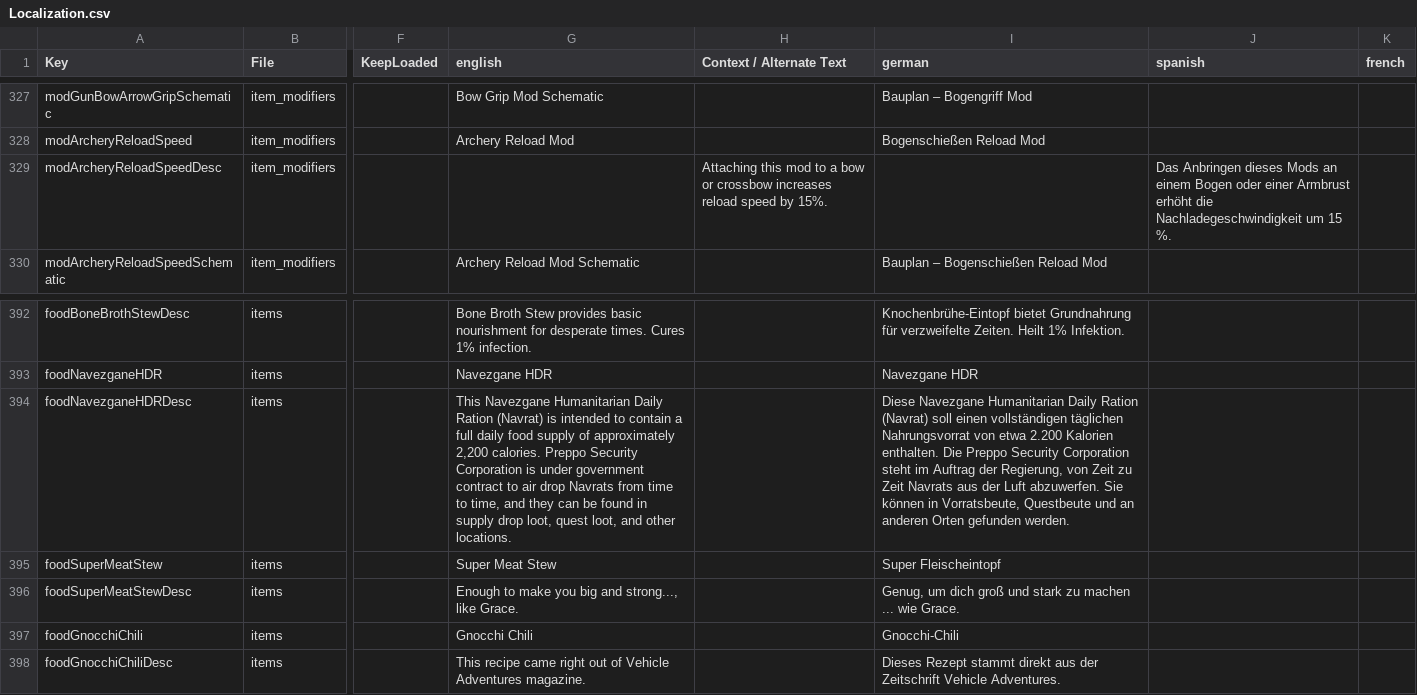
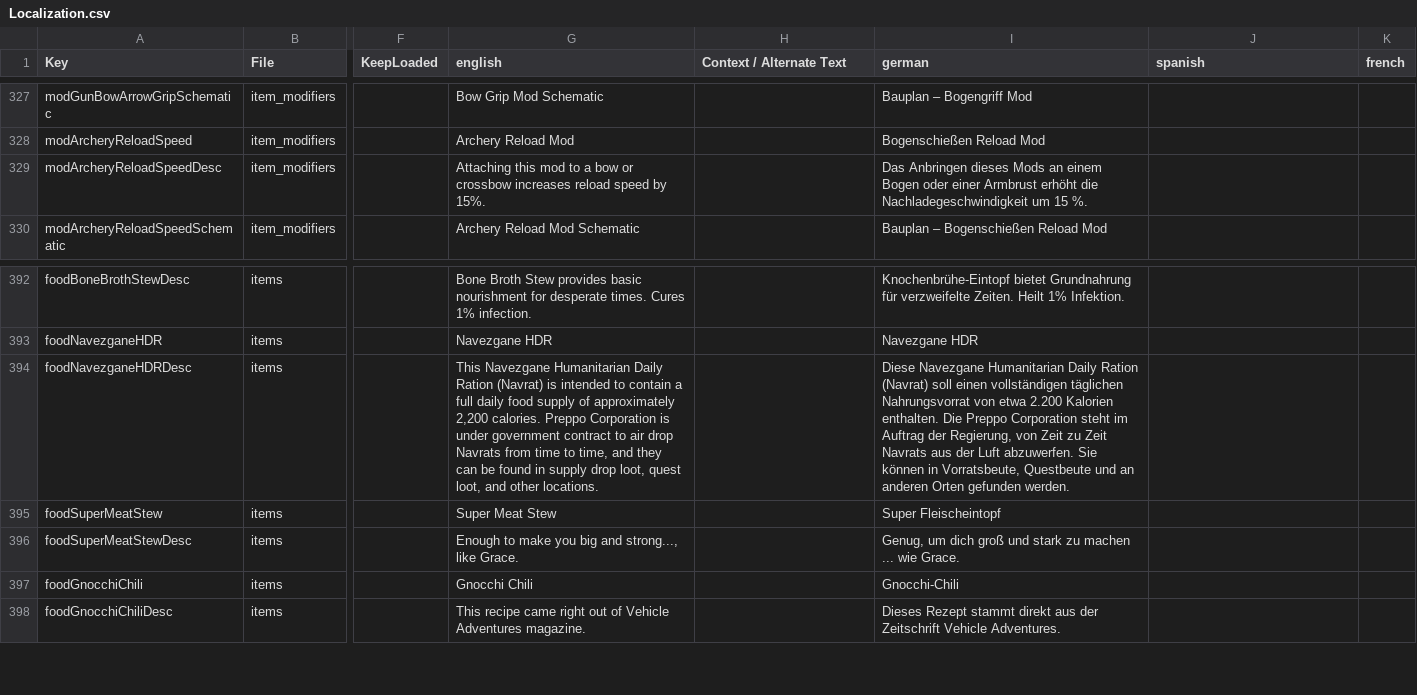
Before and after one commit to arramus/V3-Preppocalypse, a CSV file: Mods/V3-Preppocalypse/Config/Localization.csv, drawn as a sheet; only a part is shown, gaps mark what is left out; the diff names each change by its address in the sheet, - before the commit and + after, or states it on an @@ line.

Commit message:
Update - Stable 3.0
- Localization edit to remove a redundant ',' for extended .csv compliance, courtesy of Big Al at The Hive.

```diff
--- a/Mods/V3-Preppocalypse/Config/Localization.csv
+++ b/Mods/V3-Preppocalypse/Config/Localization.csv
-G329 (english): (empty)
+G329 (english): Attaching this mod to a bow or crossbow increases reload speed by 15%.
-H329 (Context / Alternate Text): Attaching this mod to a bow or crossbow increases reload speed by 15%.
+H329 (Context / Alternate Text): (empty)
-I329 (german): (empty)
+I329 (german): Das Anbringen dieses Mods an einem Bogen oder einer Armbrust erhöht die Nachladegeschwindigkeit um 15 %.
-J329 (spanish): Das Anbringen dieses Mods an einem Bogen oder einer Armbrust erhöht die Nachladegeschwindigkeit um 15 %.
+J329 (spanish): (empty)
-G394 (english): …calories. Preppo Security Corporation is…
+G394 (english): …calories. Preppo Corporation is…
-I394 (german): …Die Preppo Security Corporation steht…
+I394 (german): …Die Preppo Corporation steht…
```
